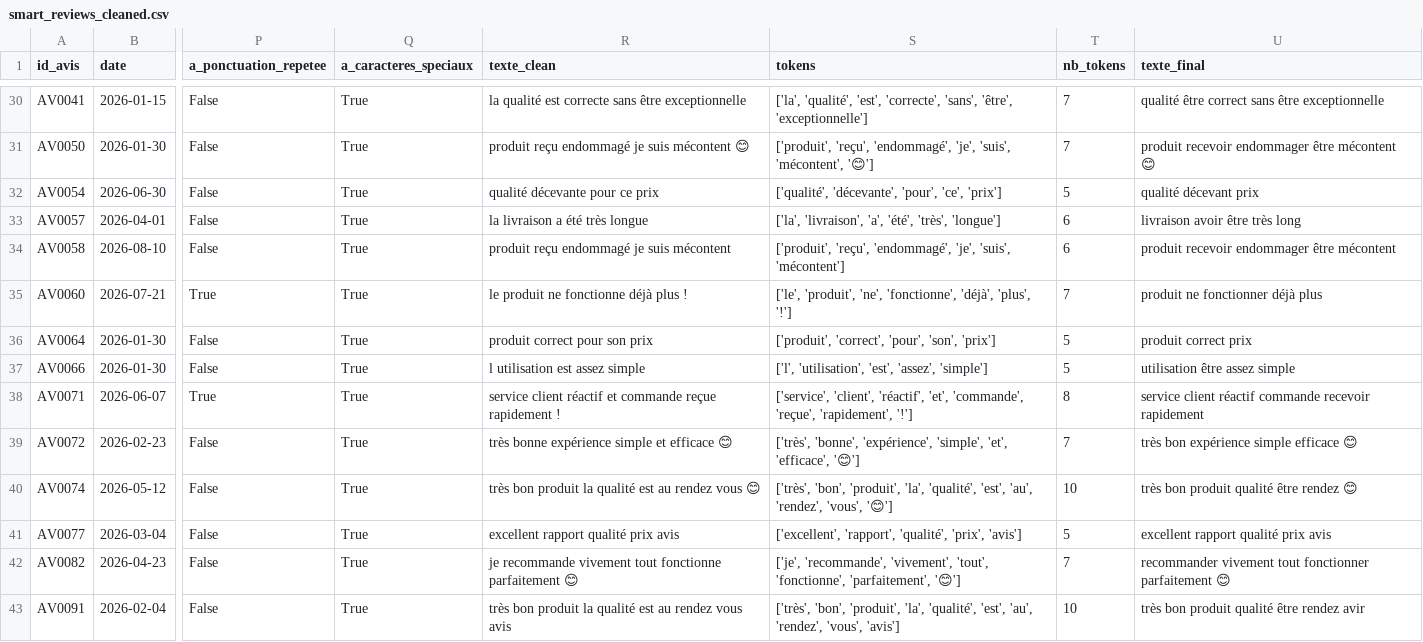
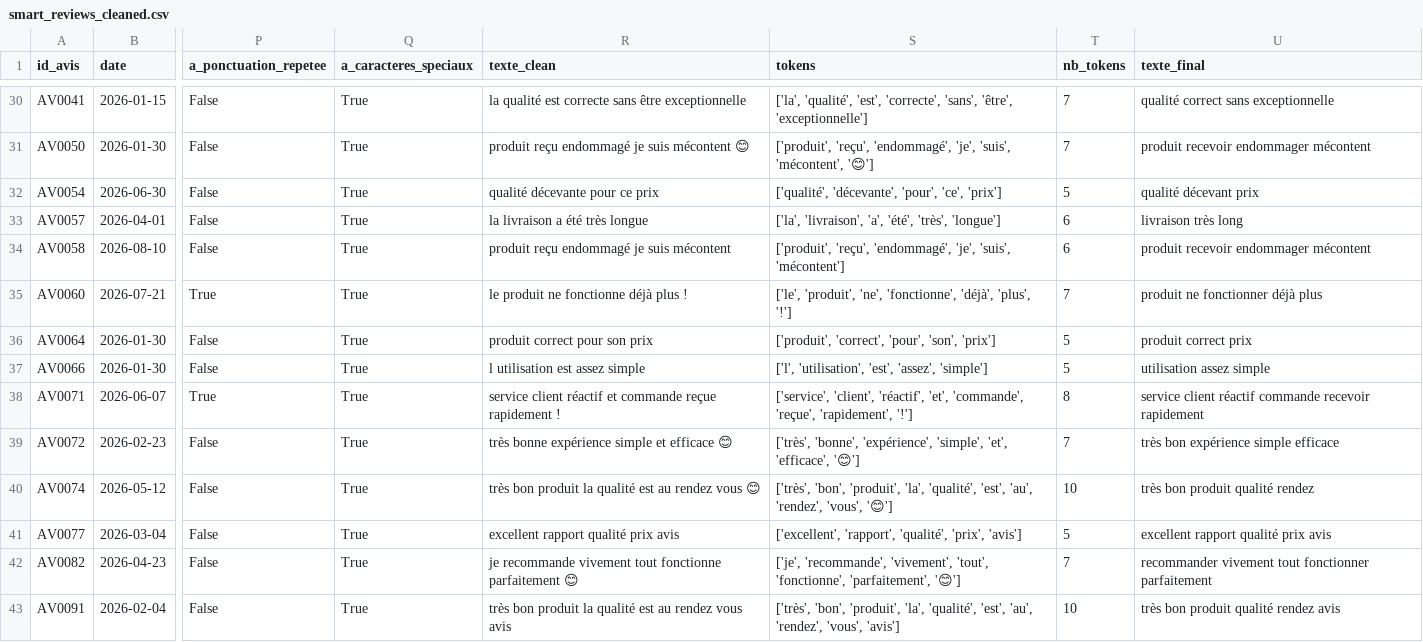
Before and after one commit to NdiayeAmanatou/Atelier_prepa_donnees_textuelles, a CSV file: atelier_prepa_donnees_textuelles/notebooks/smart_reviews_cleaned.csv, drawn as a sheet; only a part is shown, gaps mark what is left out; the diff covers the shown part only; the diff names each change by its address in the sheet, - before the commit and + after, or states it on an @@ line.

```diff
--- a/atelier_prepa_donnees_textuelles/notebooks/smart_reviews_cleaned.csv
+++ b/atelier_prepa_donnees_textuelles/notebooks/smart_reviews_cleaned.csv
-U30 (texte_final): qualité être correct sans être exceptionnelle
+U30 (texte_final): qualité correct sans exceptionnelle
-U31 (texte_final): produit recevoir endommager être mécontent 😊
+U31 (texte_final): produit recevoir endommager mécontent
-U33 (texte_final): livraison avoir être très long
+U33 (texte_final): livraison très long
-U34 (texte_final): produit recevoir endommager être mécontent
+U34 (texte_final): produit recevoir endommager mécontent
-U37 (texte_final): utilisation être assez simple
+U37 (texte_final): utilisation assez simple
-U39 (texte_final): très bon expérience simple efficace 😊
+U39 (texte_final): très bon expérience simple efficace
-U40 (texte_final): très bon produit qualité être rendez 😊
+U40 (texte_final): très bon produit qualité rendez
-U42 (texte_final): …fonctionner parfaitement 😊
+U42 (texte_final): …fonctionner parfaitement
-U43 (texte_final): très bon produit qualité être rendez avir
+U43 (texte_final): très bon produit qualité rendez avis
```
Also changed, not shown: 55 edited cells elsewhere in this file, 1 other file.
